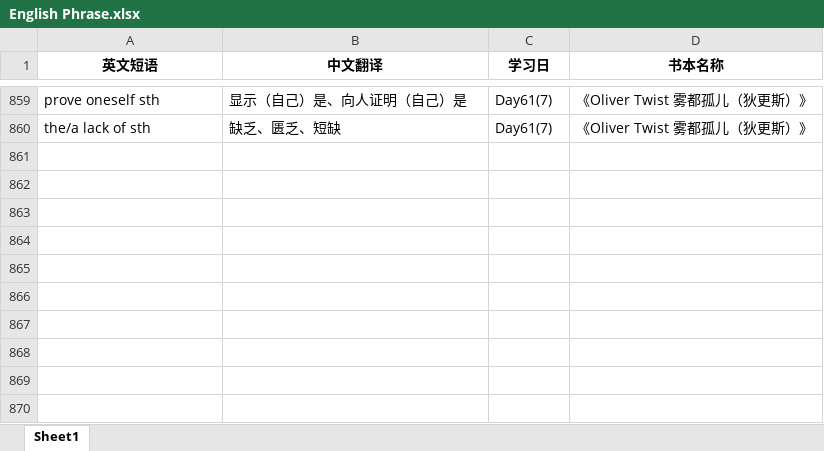
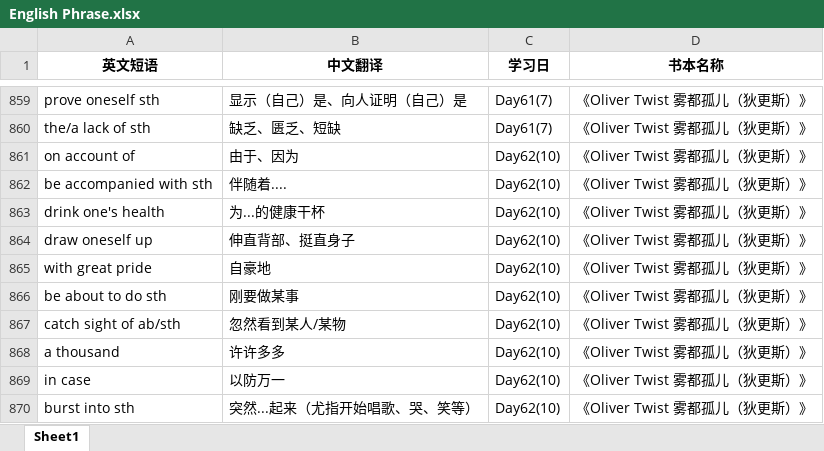
Before and after one commit to sxtiger/English, an Excel workbook: English Phrase.xlsx, sheet Sheet1, drawn as a sheet; only a part is shown, gaps mark what is left out; values as stored, in another font and other column widths than the file's, no borders; the diff names each change by its address in the sheet, - before the commit and + after, or states it on an @@ line.

Commit message:
Update English Phrase.xlsx

```diff
--- a/English Phrase.xlsx (sheet Sheet1)
+++ b/English Phrase.xlsx (sheet Sheet1)
+row 861: on account of | 由于、因为 | Day62(10) | 《Oliver Twist 雾都孤儿（狄更斯）》
+row 862: be accompanied with sth | 伴随着.... | Day62(10) | 《Oliver Twist 雾都孤儿（狄更斯）》
+row 863: drink one's health | 为...的健康干杯 | Day62(10) | 《Oliver Twist 雾都孤儿（狄更斯）》
+row 864: draw oneself up | 伸直背部、挺直身子 | Day62(10) | 《Oliver Twist 雾都孤儿（狄更斯）》
+row 865: with great pride | 自豪地 | Day62(10) | 《Oliver Twist 雾都孤儿（狄更斯）》
+row 866: be about to do sth | 刚要做某事 | Day62(10) | 《Oliver Twist 雾都孤儿（狄更斯）》
+row 867: catch sight of ab/sth | 忽然看到某人/某物 | Day62(10) | 《Oliver Twist 雾都孤儿（狄更斯）》
+row 868: a thousand | 许许多多 | Day62(10) | 《Oliver Twist 雾都孤儿（狄更斯）》
+row 869: in case | 以防万一 | Day62(10) | 《Oliver Twist 雾都孤儿（狄更斯）》
+row 870: burst into sth | 突然...起来（尤指开始唱歌、哭、笑等） | Day62(10) | 《Oliver Twist 雾都孤儿（狄更斯）》
```
